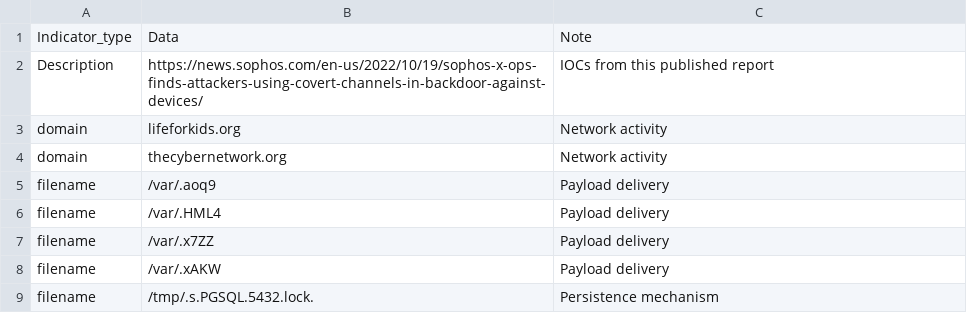
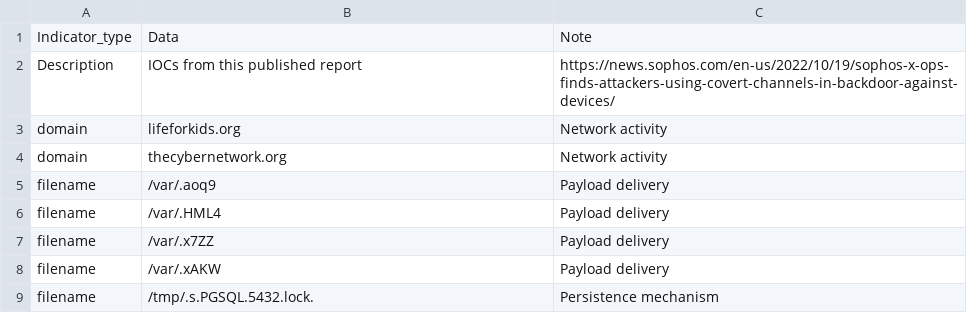
Before and after one commit to sophoslabs/IoCs, a CSV file: CVE-2022-3236_IOCs.csv, drawn as a sheet; only a part is shown.

Commit message:
Update CVE-2022-3236_IOCs.csv

```diff
--- a/CVE-2022-3236_IOCs.csv
+++ b/CVE-2022-3236_IOCs.csv
@@ -1,3 +1,3 @@
 Indicator_type,Data,Note
- Description,https://news.sophos.com/en-us/2022/10/19/sophos-x-ops-finds-attackers-using-covert-channels-in-backdoor-against-devices/,IOCs from this published report
+ Description,IOCs from this published report,https://news.sophos.com/en-us/2022/10/19/sophos-x-ops-finds-attackers-using-covert-channels-in-backdoor-against-devices/
 domain,lifeforkids.org,Network activity
```
